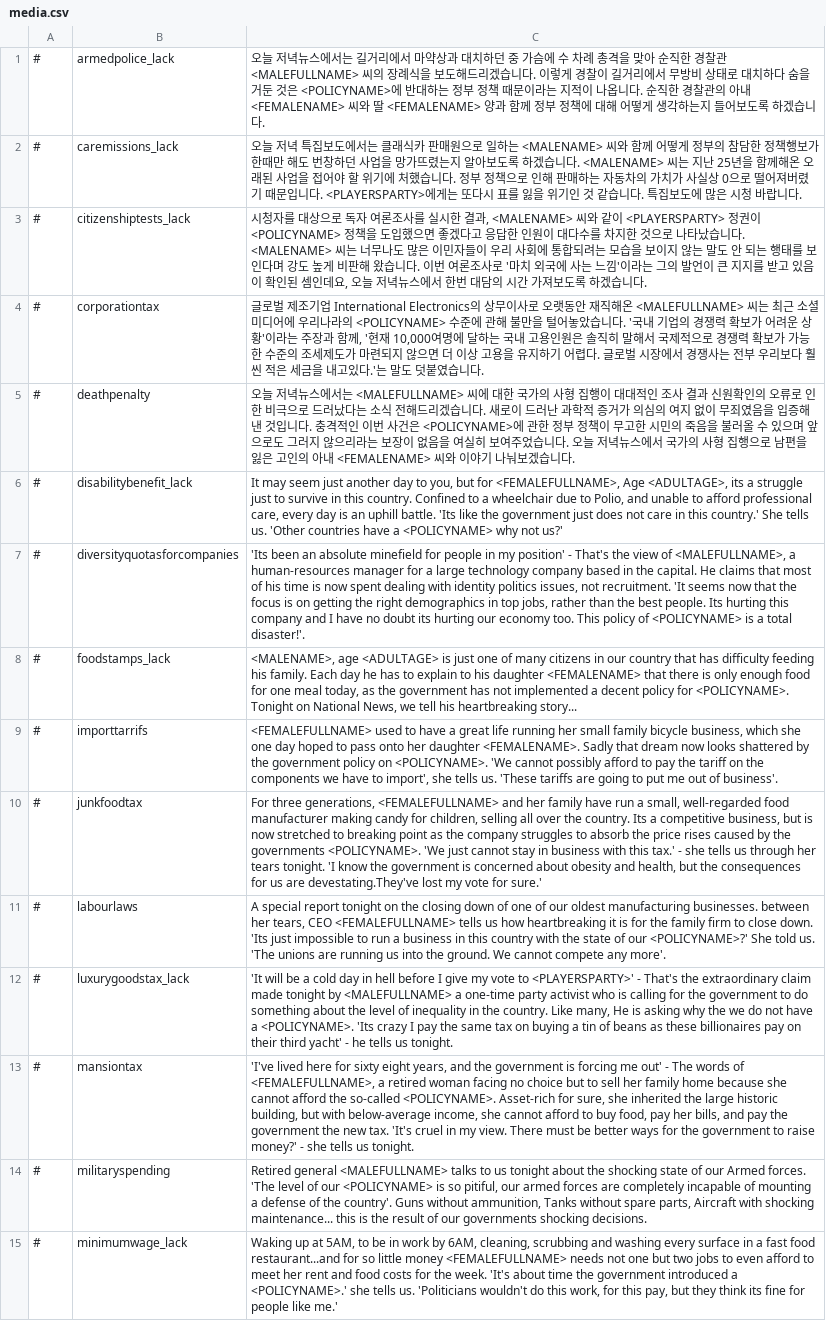
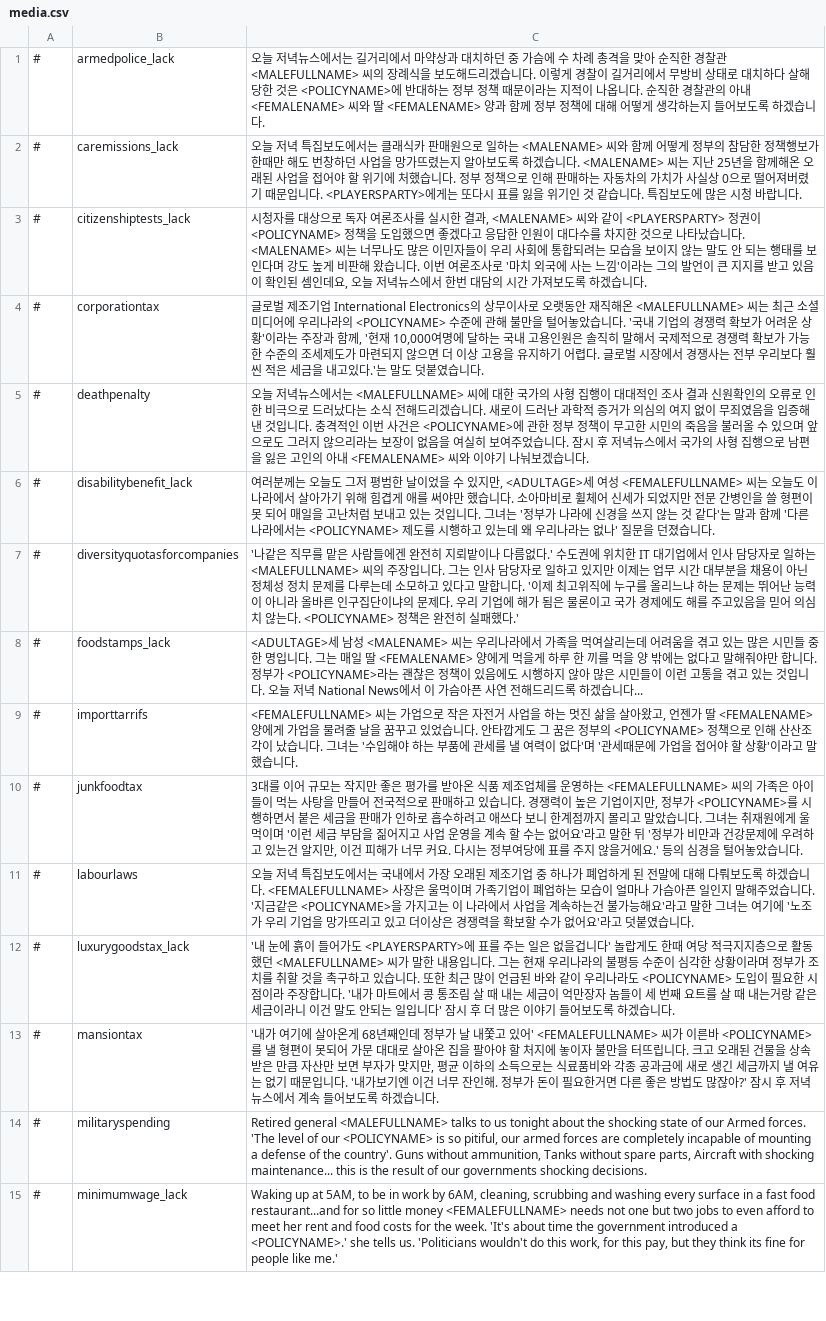
Before and after one commit to whiteforce4/Democracy4KoreanTranslation, a CSV file: Korean/media.csv, drawn as a sheet; only a part is shown; the diff names each change by its address in the sheet, - before the commit and + after, or states it on an @@ line.

Commit message:
Update media.csv
4. disabilitybenefit_lack 에서 이름(FEMALEFULLNAME)이랑 나이(ADULTAGE) 어순 바꿔도 알아서 자리 찾아가는지 나중에 한번 확인해보겠음
5. diversityquotasforcompanies 맨앞내용 Its been an absolute minefield for people in my position 번역한거 좀 더 구어체스럽게 느낌을 내고싶다 어떤 말투를 써야 자연스러울까
6. the right demographics를 일단은 올바른 인구집단으로 썼는데
7. 이거 혹시 딸한테 니가 하루 한끼밖에 못먹는 이유는 나쁜 정부가 푸드스탬프라는 괜찮은 정책이 있는데 그걸 시행을 안해서 그렇단다 하고 설명해준다는 뜻은 아니겠지? 이거 뉴스 자체가 게임 내에서 정부 까려고 등장시키는 내용이긴 하겠지만 그래도 저건 아닐듯
8. competitive business를 일단 경쟁력 높은 기업으로 직역했는데 그냥 잘나가는 기업/사업으로 쓸까 싶기도 함
9. absorb the price rises는 세금으로 인한 가격상승분을 판매가를 맞추기 위해 출고가를 내리는 식으로 흡수했다는 의미일듯
10. junkfoodtax까지 했는데도 어떤 말투와 표현을 써야 뉴스스런 느낌이 제대로 나는지 감이 안잡힘 tv뉴스를 좀 더 자주 볼걸
11. 뉴스에서 CEO라는 단어보다는 사장, 회장 등의 단어를 이용하는 편이라 그냥 사장으로 바꿨음
12. will be a cold day in hell -> 눈에 흙이 들어가도 정도로 의역
13. family home은 그냥 가정집 정도로 해석할 수도 있지만 맥락상 가문 대대로 살아온 집으로 바꿨음
14. large historic building -> 크고 오래된 건물이라 일단 썼는데 historic은 오래된게 낡았다 보다는 좋은 의미를 나타내는 느낌이라 오래되었다보다 나은 단어 있나 생각중

```diff
--- a/Korean/media.csv
+++ b/Korean/media.csv
-C1: …치하다 숨을 거둔 것은…
+C1: …치하다 살해당한 것은…
-C5: …습니다. 오늘 저녁뉴…
+C5: …습니다. 잠시 후 저녁뉴…
-C6: It may seem just another day to you, but for <FEMALEFULLNAME>, Age <ADULTAGE>, its a struggle just to survive in this country. Confined to a wheelchair due to Polio, and unable to afford professional care, every day is an uphill battle. 'Its like the government just does not care in this country.' She tells us. 'Other countries have a <POLICYNAME> why not us?'
+C6: 여러분께는 오늘도 그저 평범한 날이었을 수 있지만, <ADULTAGE>세 여성 <FEMALEFULLNAME> 씨는 오늘도 이 나라에서 살아가기 위해 힘겹게 애를 써야만 했습니다. 소아마비로 휠체어 신세가 되었지만 전문 간병인을 쓸 형편이 못 되어 매일을 고난처럼 보내고 있는 것입니다. 그녀는 '정부가 나라에 신경을 쓰지 않는 것 같다'는 말과 함께 '다른 나라에서는 <POLICYNAME> 제도를 시행하고 있는데 왜 우리나라는 없나' 질문을 던졌습니다.
-C7: 'Its been an absolute minefield for people in my position' - That's the view of <MALEFULLNAME>, a human-resources manager for a large technology company based in the capital. He claims that most of his time is now spent dealing with identity politics issues, not recruitment. 'It seems now that the focus is on getting the right demographics in top jobs, rather than the best people. Its hurting this company and I have no doubt its hurting our economy too. This policy of <POLICYNAME> is a total disaster!'.
+C7: '나같은 직무를 맡은 사람들에겐 완전히 지뢰밭이나 다름없다.' 수도권에 위치한 IT 대기업에서 인사 담당자로 일하는 <MALEFULLNAME> 씨의 주장입니다. 그는 인사 담당자로 일하고 있지만 이제는 업무 시간 대부분을 채용이 아닌 정체성 정치 문제를 다루는데 소모하고 있다고 말합니다. '이제 최고위직에 누구를 올리느냐 하는 문제는 뛰어난 능력이 아니라 올바른 인구집단이냐의 문제다. 우리 기업에 해가 됨은 물론이고 국가 경제에도 해를 주고있음을 믿어 의심치 않는다. <POLICYNAME> 정책은 완전히 실패했다.'
-C8: <MALENAME>, age <ADULTAGE> is just one of many citizens in our country that has difficulty feeding his family. Each day he has to explain to his daughter <FEMALENAME> that there is only enough food for one meal today, as the government has not implemented a decent policy for <POLICYNAME>. Tonight on National News, we tell his heartbreaking story...
+C8: <ADULTAGE>세 남성 <MALENAME> 씨는 우리나라에서 가족을 먹여살리는데 어려움을 겪고 있는 많은 시민들 중 한 명입니다. 그는 매일 딸 <FEMALENAME> 양에게 먹을게 하루 한 끼를 먹을 양 밖에는 없다고 말해줘야만 합니다. 정부가 <POLICYNAME>라는 괜찮은 정책이 있음에도 시행하지 않아 많은 시민들이 이런 고통을 겪고 있는 것입니다. 오늘 저녁 National News에서 이 가슴아픈 사연 전해드리드록 하겠습니다...
-C9: <FEMALEFULLNAME> used to have a great life running her small family bicycle business, which she one day hoped to pass onto her daughter <FEMALENAME>. Sadly that dream now looks shattered by the government policy on <POLICYNAME>. 'We cannot possibly afford to pay the tariff on the components we have to import', she tells us. 'These tariffs are going to put me out of business'.
+C9: <FEMALEFULLNAME> 씨는 가업으로 작은 자전거 사업을 하는 멋진 삶을 살아왔고, 언젠가 딸 <FEMALENAME> 양에게 가업을 물려줄 날을 꿈꾸고 있었습니다. 안타깝게도 그 꿈은 정부의 <POLICYNAME> 정책으로 인해 산산조각이 났습니다. 그녀는 '수입해야 하는 부품에 관세를 낼 여력이 없다'며 '관세때문에 가업을 접어야 할 상황'이라고 말했습니다.
-C10: For three generations, <FEMALEFULLNAME> and her family have run a small, well-regarded food manufacturer making candy for children, selling all over the country. Its a competitive business, but is now stretched to breaking point as the company struggles to absorb the price rises caused by the governments <POLICYNAME>. 'We just cannot stay in business with this tax.' - she tells us through her tears tonight. 'I know the government is concerned about obesity and health, but the consequences for us are devestating.They've lost my vote for sure.'
+C10: 3대를 이어 규모는 작지만 좋은 평가를 받아온 식품 제조업체를 운영하는 <FEMALEFULLNAME> 씨의 가족은 아이들이 먹는 사탕을 만들어 전국적으로 판매하고 있습니다. 경쟁력이 높은 기업이지만, 정부가 <POLICYNAME>를 시행하면서 붙은 세금을 판매가 인하로 흡수하려고 애쓰다 보니 한계점까지 몰리고 말았습니다. 그녀는 취재원에게 울먹이며 '이런 세금 부담을 짊어지고 사업 운영을 계속 할 수는 없어요'라고 말한 뒤 '정부가 비만과 건강문제에 우려하고 있는건 알지만, 이건 피해가 너무 커요. 다시는 정부여당에 표를 주지 않을거에요.' 등의 심경을 털어놓았습니다.
-C11: A special report tonight on the closing down of one of our oldest manufacturing businesses. between her tears, CEO <FEMALEFULLNAME> tells us how heartbreaking it is for the family firm to close down. 'Its just impossible to run a business in this country with the state of our <POLICYNAME>?' She told us. 'The unions are running us into the ground. We cannot compete any more'.
+C11: 오늘 저녁 특집보도에서는 국내에서 가장 오래된 제조기업 중 하나가 폐업하게 된 전말에 대해 다뤄보도록 하겠습니다. <FEMALEFULLNAME> 사장은 울먹이며 가족기업이 폐업하는 모습이 얼마나 가슴아픈 일인지 말해주었습니다. '지금같은 <POLICYNAME>을 가지고는 이 나라에서 사업을 계속하는건 불가능해요'라고 말한 그녀는 여기에 '노조가 우리 기업을 망가뜨리고 있고 더이상은 경쟁력을 확보할 수가 없어요'라고 덧붙였습니다.
-C12: 'It will be a cold day in hell before I give my vote to <PLAYERSPARTY>' - That's the extraordinary claim made tonight by <MALEFULLNAME> a one-time party activist who is calling for the government to do something about the level of inequality in the country. Like many, He is asking why the we do not have a <POLICYNAME>. 'Its crazy I pay the same tax on buying a tin of beans as these billionaires pay on their third yacht' - he tells us tonight.
+C12: '내 눈에 흙이 들어가도 <PLAYERSPARTY>에 표를 주는 일은 없을겁니다' 놀랍게도 한때 여당 적극지지층으로 활동했던 <MALEFULLNAME> 씨가 말한 내용입니다. 그는 현재 우리나라의 불평등 수준이 심각한 상황이라며 정부가 조치를 취할 것을 촉구하고 있습니다. 또한 최근 많이 언급된 바와 같이 우리나라도 <POLICYNAME> 도입이 필요한 시점이라 주장합니다. '내가 마트에서 콩 통조림 살 때 내는 세금이 억만장자 놈들이 세 번째 요트를 살 때 내는거랑 같은 세금이라니 이건 말도 안되는 일입니다' 잠시 후 더 많은 이야기 들어보도록 하겠습니다.
-C13: 'I've lived here for sixty eight years, and the government is forcing me out' - The words of <FEMALEFULLNAME>, a retired woman facing no choice but to sell her family home because she cannot afford the so-called <POLICYNAME>. Asset-rich for sure, she inherited the large historic building, but with below-average income, she cannot afford to buy food, pay her bills, and pay the government the new tax. 'It's cruel in my view. There must be better ways for the government to raise money?' - she tells us tonight.
+C13: '내가 여기에 살아온게 68년째인데 정부가 날 내쫓고 있어' <FEMALEFULLNAME> 씨가 이른바 <POLICYNAME>를 낼 형편이 못되어 가문 대대로 살아온 집을 팔아야 할 처지에 놓이자 불만을 터뜨립니다. 크고 오래된 건물을 상속받은 만큼 자산만 보면 부자가 맞지만, 평균 이하의 소득으로는 식료품비와 각종 공과금에 새로 생긴 세금까지 낼 여유는 없기 때문입니다. '내가보기엔 이건 너무 잔인해. 정부가 돈이 필요한거면 다른 좋은 방법도 많잖아?' 잠시 후 저녁뉴스에서 계속 들어보도록 하겠습니다.
```
